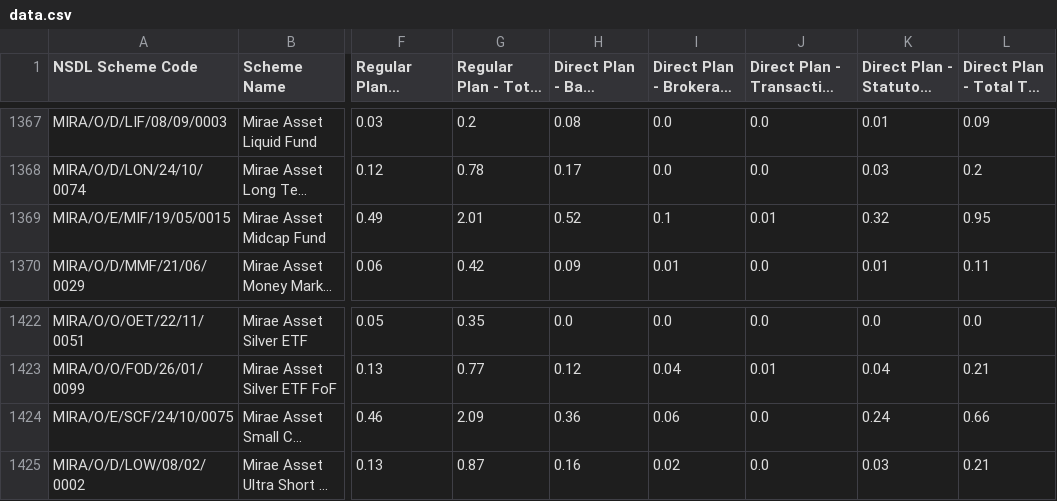
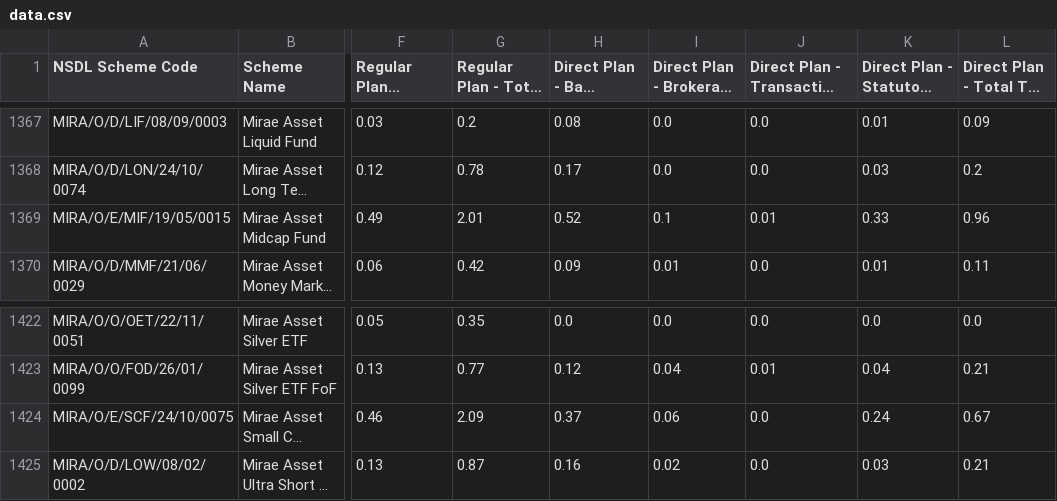
Before and after one commit to harishpulibanti/india-mutual-fund-ter-tracker, a CSV file: data.csv, drawn as a sheet; only a part is shown, gaps mark what is left out; long unchanged cells end in …; the diff names each change by its address in the sheet, - before the commit and + after, or states it on an @@ line.

```diff
--- a/data.csv
+++ b/data.csv
-K1369: 0.32
+K1369: 0.33
-L1369 (Direct Plan - Total TER (%)): 0.95
+L1369 (Direct Plan - Total TER (%)): 0.96
-H1424: 0.36
+H1424: 0.37
-L1424 (Direct Plan - Total TER (%)): 0.66
+L1424 (Direct Plan - Total TER (%)): 0.67
```
